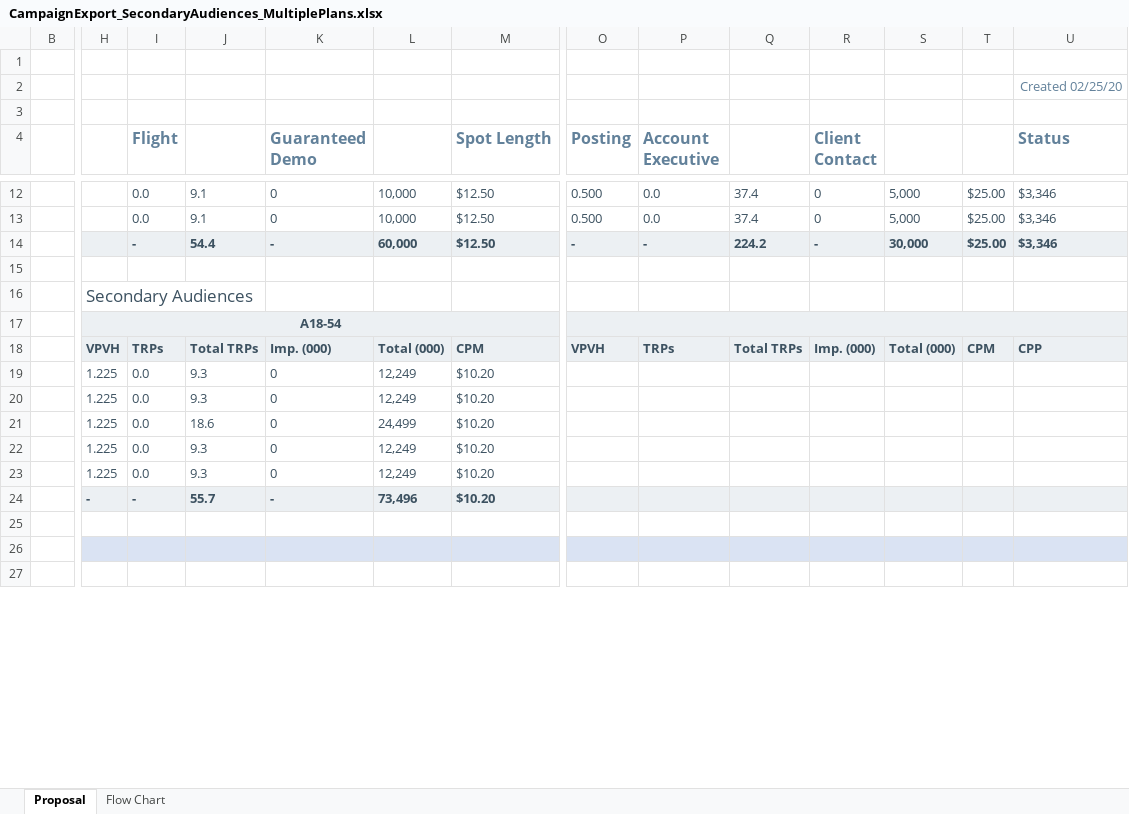
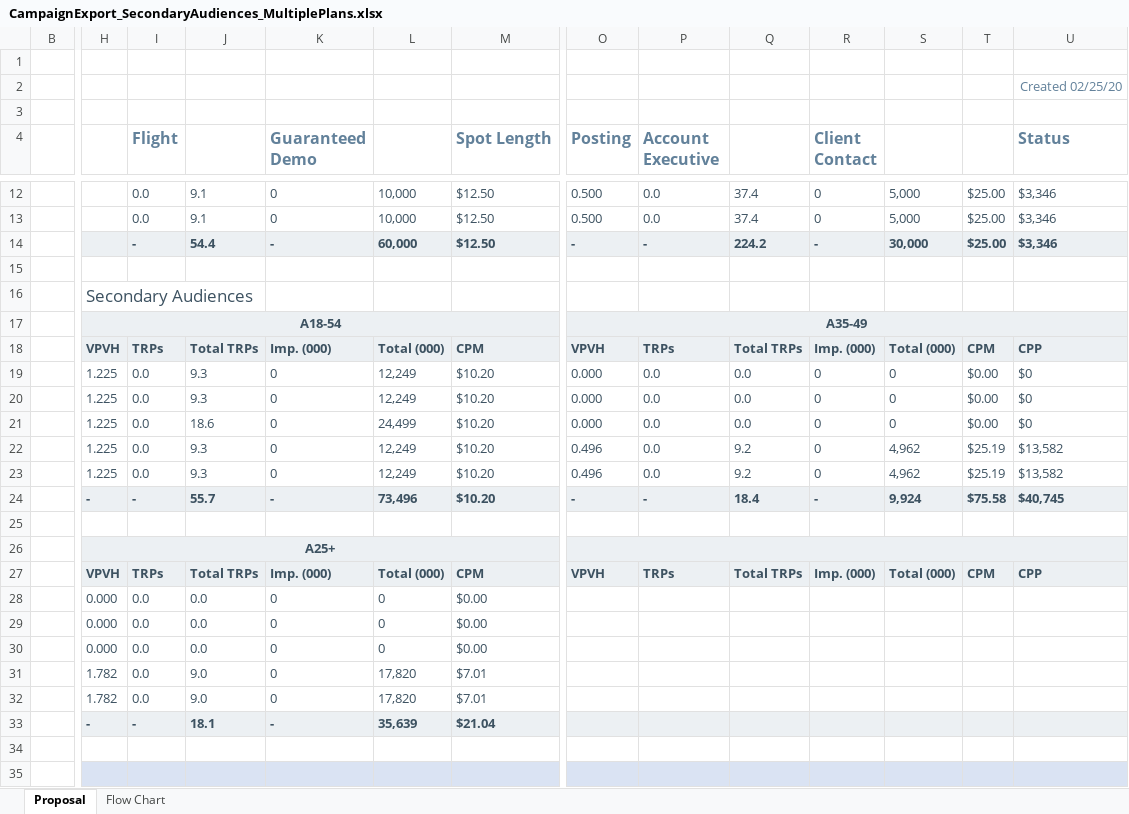
Before and after one commit to tonehanamant/Broadcast, an Excel workbook: Source/Tam/MaestroTests/SupportTests/Services.Broadcast.IntegrationTests/Files/Campaign export/CampaignExport_SecondaryAudiences_MultiplePlans.xlsx, sheet Proposal, drawn as a sheet; only a part is shown, gaps mark what is left out; the shorter side is filled out with more unchanged rows; values as stored, in another font and other column widths than the file's, no borders; charts and pictures and conditional formats not drawn; addresses are those after the commit; rows hold the shown columns only; the diff covers the shown part only; the diff names each change by its address in the sheet, - before the commit and + after, or states it on an @@ line.

```diff
--- a/Source/Tam/MaestroTests/SupportTests/Services.Broadcast.IntegrationTests/Files/Campaign export/CampaignExport_SecondaryAudiences_MultiplePlans.xlsx (sheet Proposal)
+++ b/Source/Tam/MaestroTests/SupportTests/Services.Broadcast.IntegrationTests/Files/Campaign export/CampaignExport_SecondaryAudiences_MultiplePlans.xlsx (sheet Proposal)
-O17 (Posting): (empty)
+O17 (Posting): A35-49
-O19:O21 (Posting): (empty)
+O19:O21 (Posting): 0.000
-P19:P23 (Account Executive): (empty)
+P19:P23 (Account Executive): 0.0
-Q19:Q21: (empty)
+Q19:Q21: 0.0
-R19:R23 (Client Contact): (empty)
+R19:R23 (Client Contact): 0
-S19:S21: (empty)
+S19:S21: 0
-T19:T21: (empty)
+T19:T21: $0.00
-U19:U21 (Status): (empty)
+U19:U21 (Status): $0
-O22:O23 (Posting): (empty)
+O22:O23 (Posting): 0.496
-Q22:Q23: (empty)
+Q22:Q23: 9.2
-S22:S23: (empty)
+S22:S23: 4,962
-T22:T23: (empty)
+T22:T23: $25.19
-U22:U23 (Status): (empty)
+U22:U23 (Status): $13,582
+row 24:  | - | - | 55.7 | - | 73,496 | $10.20 | - | - | 18.4 | - | 9,924 | $75.58 | $40,745
-row 25:  | - | - | 55.7 | - | 73,496 | $10.20
+row 25: (empty)
-H25:U25 fill: #ECF0F3
+H25:U25 fill: none
+row 26:  | A25+
+row 27:  | VPVH | TRPs | Total TRPs | Imp. (000) | Total (000) | CPM | VPVH | TRPs | Total TRPs | Imp. (000) | Total (000) | CPM | CPP
+row 28:  | 0.000 | 0.0 | 0.0 | 0 | 0 | $0.00
+row 29:  | 0.000 | 0.0 | 0.0 | 0 | 0 | $0.00
+row 30:  | 0.000 | 0.0 | 0.0 | 0 | 0 | $0.00
+row 31:  | 1.782 | 0.0 | 9.0 | 0 | 17,820 | $7.01
+row 32:  | 1.782 | 0.0 | 9.0 | 0 | 17,820 | $7.01
+row 33:  | - | - | 18.1 | - | 35,639 | $21.04
```
Also changed, not shown: 19 added rows and cell formats elsewhere in this sheet, hidden cells, 4 other files.
